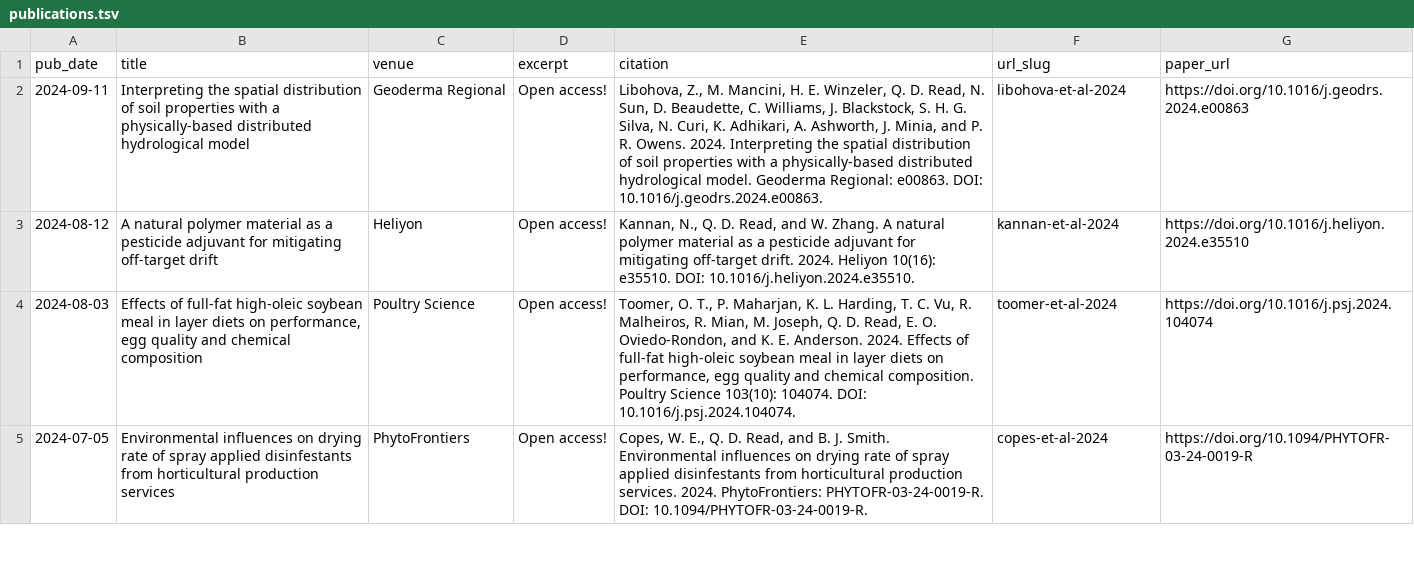
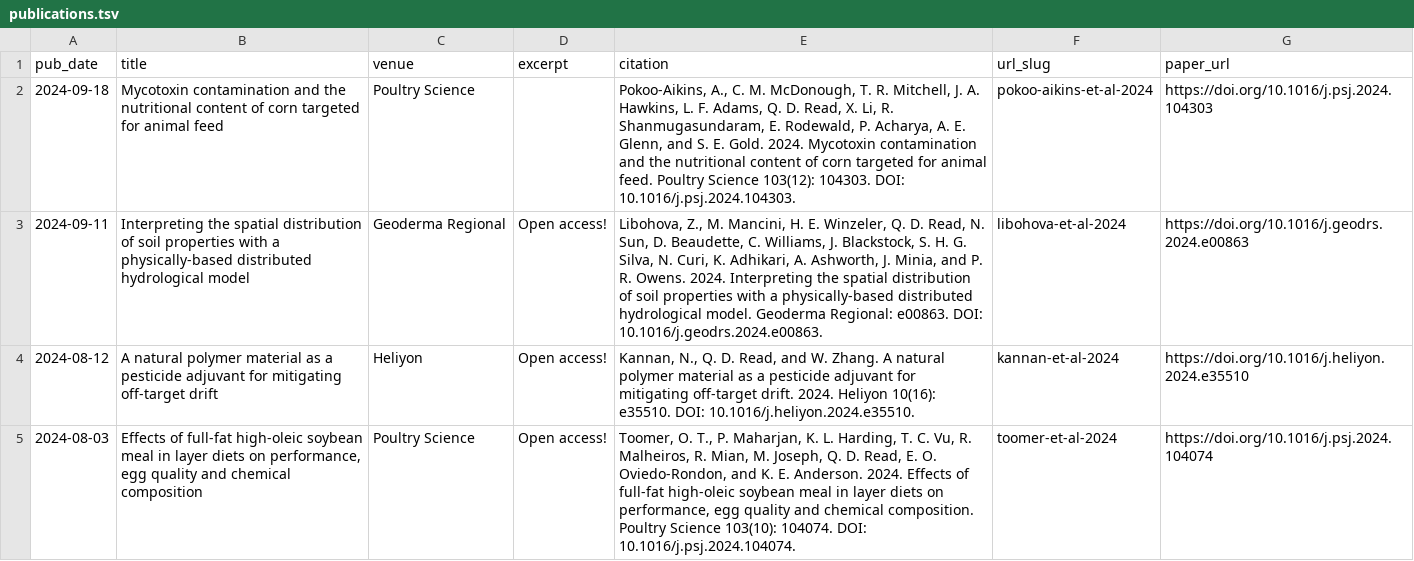
Before and after one commit to qdread/qdread.github.io, a TSV file: markdown_generator/publications.tsv, drawn as a sheet; only a part is shown; the shorter side is filled out with more unchanged rows.

```diff
--- a/markdown_generator/publications.tsv
+++ b/markdown_generator/publications.tsv
@@ -1,2 +1,3 @@
 pub_date	title	venue	excerpt	citation	url_slug	paper_url
+2024-09-18	Mycotoxin contamination and the nutritional content of corn targeted for animal feed	Poultry Science		"Pokoo-Aikins, A., C. M. McDonough, T. R. Mitchell, J. A. Hawkins, L. F. Adams, Q. D. Read, X. Li, R. Shanmugasundaram, E. Rodewald, P. Acharya, A. E. Glenn, and S. E. Gold. 2024. Mycotoxin contamination and the nutritional content of corn targeted for animal feed. Poultry Science 103(12): 104303. DOI: 10.1016/j.psj.2024.104303."	pokoo-aikins-et-al-2024	https://doi.org/10.1016/j.psj.2024.104303
 2024-09-11	Interpreting the spatial distribution of soil properties with a physically-based distributed hydrological model	Geoderma Regional	Open access!	"Libohova, Z., M. Mancini, H. E. Winzeler, Q. D. Read, N. Sun, D. Beaudette, C. Williams, J. Blackstock, S. H. G. Silva, N. Curi, K. Adhikari, A. Ashworth, J. Minia, and P. R. Owens. 2024. Interpreting the spatial distribution of soil properties with a physically-based distributed hydrological model. Geoderma Regional: e00863. DOI: 10.1016/j.geodrs.2024.e00863."	libohova-et-al-2024	https://doi.org/10.1016/j.geodrs.2024.e00863
```
Also changed, not shown: 2 other files.
